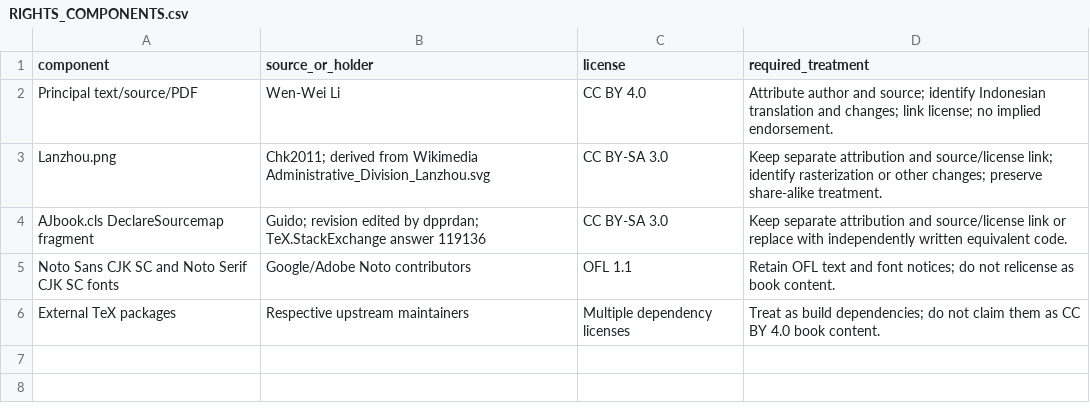
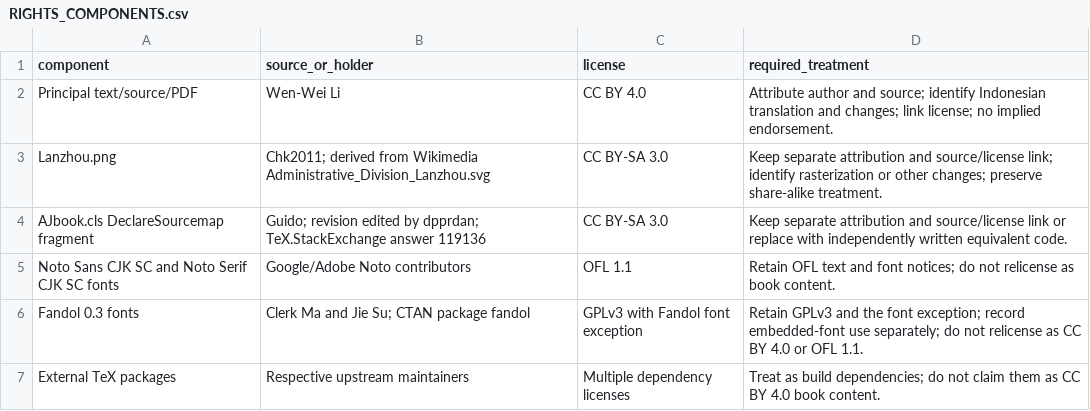
Before and after one commit to KokunoYumeto/metode-aljabar-jilid-1-id, a CSV file: 00_control/RIGHTS_COMPONENTS.csv, drawn as a sheet.

```diff
--- a/00_control/RIGHTS_COMPONENTS.csv
+++ b/00_control/RIGHTS_COMPONENTS.csv
@@ -5,2 +5,3 @@ component,source_or_holder,license,required_treatment
 "Noto Sans CJK SC and Noto Serif CJK SC fonts","Google/Adobe Noto contributors","OFL 1.1","Retain OFL text and font notices; do not relicense as book content."
+"Fandol 0.3 fonts","Clerk Ma and Jie Su; CTAN package fandol","GPLv3 with Fandol font exception","Retain GPLv3 and the font exception; record embedded-font use separately; do not relicense as CC BY 4.0 or OFL 1.1."
 "External TeX packages","Respective upstream maintainers","Multiple dependency licenses","Treat as build dependencies; do not claim them as CC BY 4.0 book content."
```
Also changed, not shown: 10 other files.
